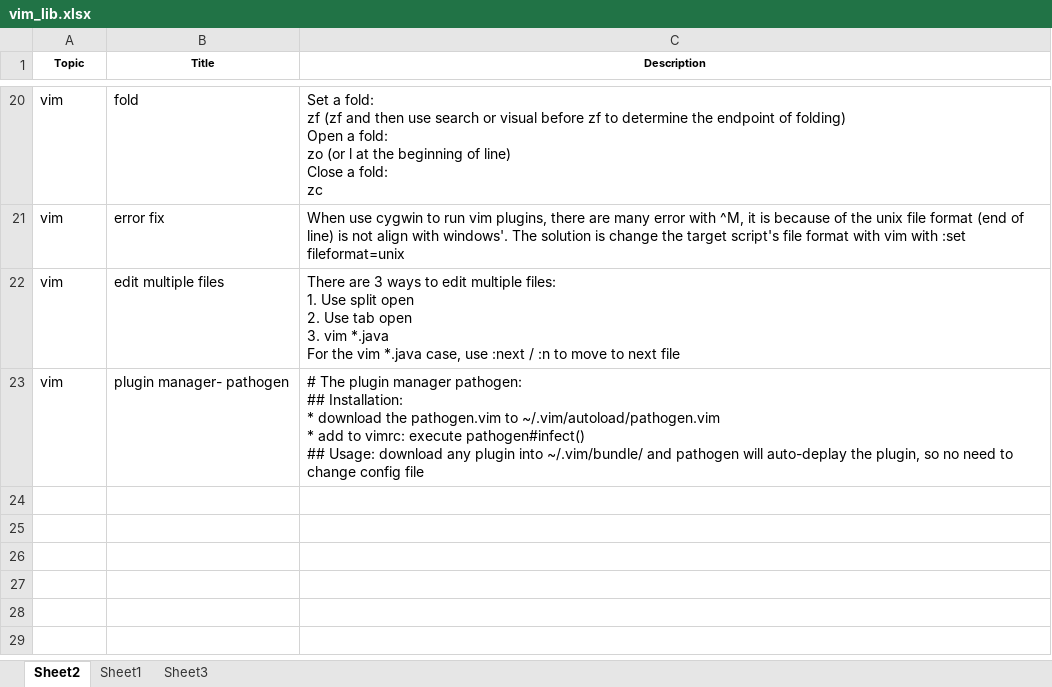
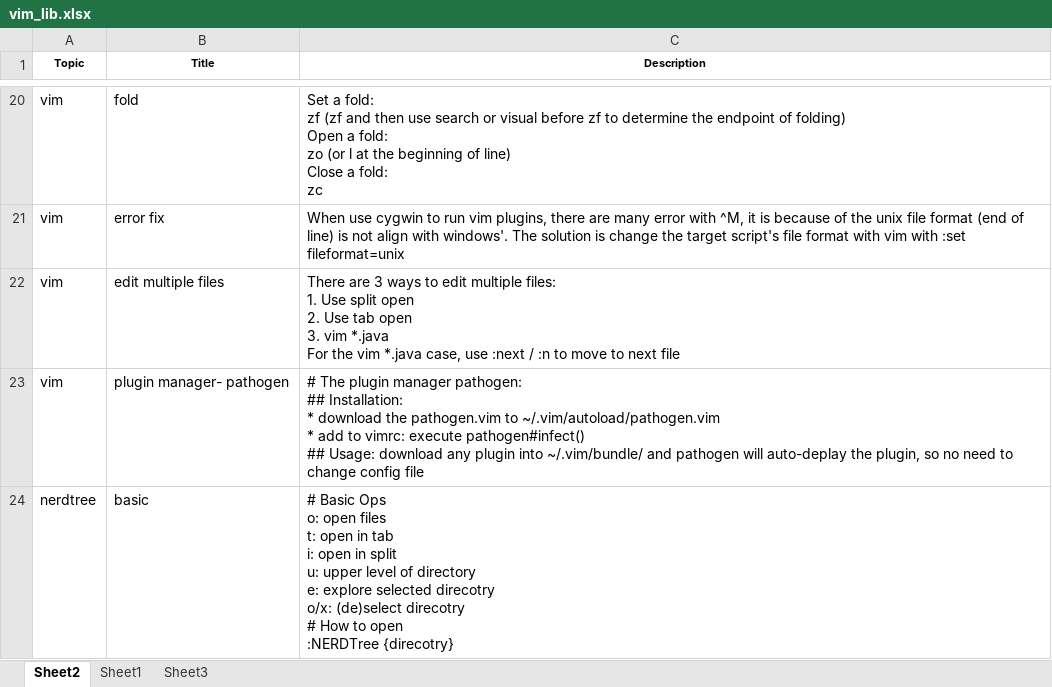
Before and after one commit to mylesieong/code_library, an Excel workbook: vim_lib.xlsx, sheet Sheet2, drawn as a sheet; only a part is shown, gaps mark what is left out; values as stored, in another font and other column widths than the file's, no borders; ↵ is a line break in a cell; the diff names each change by its address in the sheet, - before the commit and + after, or states it on an @@ line.

Commit message:
Add nerdtree cheatsheet and Add vim entry on nerdtree usage

```diff
--- a/vim_lib.xlsx (sheet Sheet2)
+++ b/vim_lib.xlsx (sheet Sheet2)
+row 24: nerdtree | basic | # Basic Ops ↵ o: open files ↵ t: open in tab ↵ i: open in split ↵ u: upper level of directory ↵ e: explore selected direcotry ↵ o/x: (de)select direcotry ↵ # How to open ↵ :NERDTree {direcotry}
```
Also changed, not shown: 1 other file.
